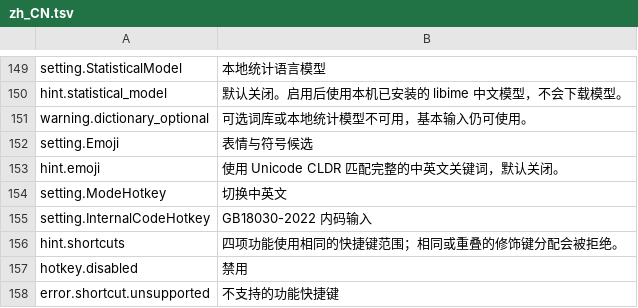
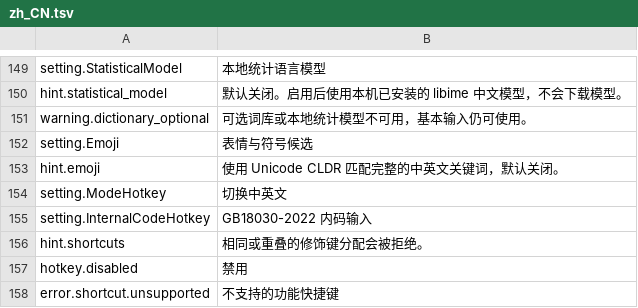
Before and after one commit to 0xarch/CowType, a TSV file: i18n/zh_CN.tsv, drawn as a sheet; only a part is shown, gaps mark what is left out.

Commit message:
update i18n text

```diff
--- a/i18n/zh_CN.tsv
+++ b/i18n/zh_CN.tsv
@@ -155,3 +155,3 @@ setting.ModeHotkey	切换中英文
 setting.InternalCodeHotkey	GB18030-2022 内码输入
-hint.shortcuts	四项功能使用相同的快捷键范围；相同或重叠的修饰键分配会被拒绝。
+hint.shortcuts	相同或重叠的修饰键分配会被拒绝。
 hotkey.disabled	禁用
```
